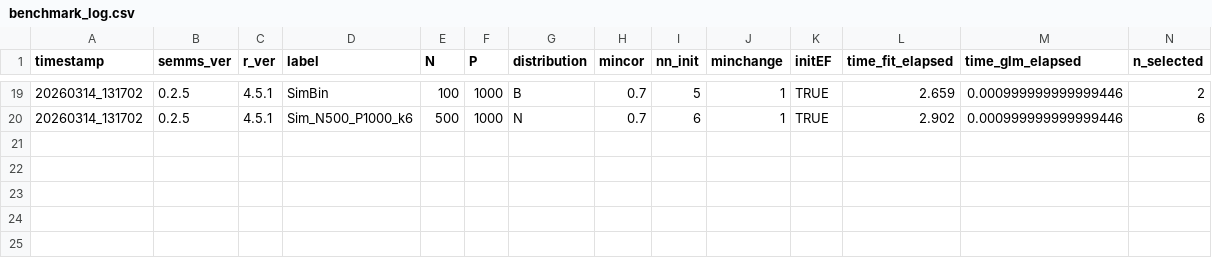
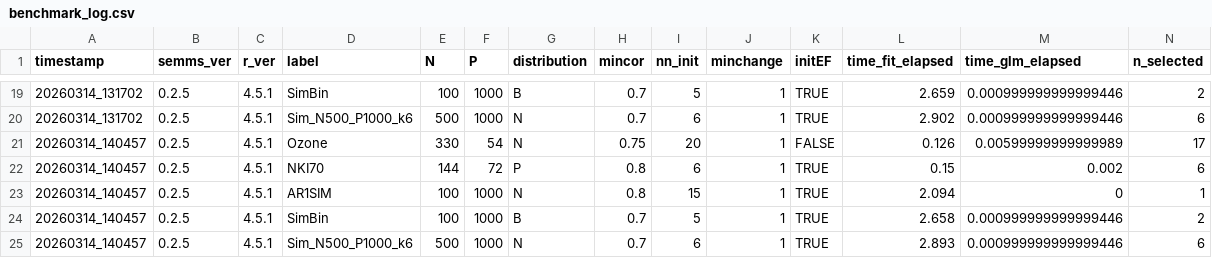
Before and after one commit to haimbar/SEMMS, a CSV file: inst/benchmarks/results/benchmark_log.csv, drawn as a sheet; only a part is shown, gaps mark what is left out; rows hold the shown columns only; the diff names each change by its address in the sheet, - before the commit and + after, or states it on an @@ line.

```diff
--- a/inst/benchmarks/results/benchmark_log.csv
+++ b/inst/benchmarks/results/benchmark_log.csv
+row 21: 20260314_140457 | 0.2.5 | 4.5.1 | Ozone | 330 | 54 | N | 0.75 | 20 | 1 | FALSE | 0.126 | 0.00599999999999989 | 17
+row 22: 20260314_140457 | 0.2.5 | 4.5.1 | NKI70 | 144 | 72 | P | 0.8 | 6 | 1 | TRUE | 0.15 | 0.002 | 6
+row 23: 20260314_140457 | 0.2.5 | 4.5.1 | AR1SIM | 100 | 1000 | N | 0.8 | 15 | 1 | TRUE | 2.094 | 0 | 1
+row 24: 20260314_140457 | 0.2.5 | 4.5.1 | SimBin | 100 | 1000 | B | 0.7 | 5 | 1 | TRUE | 2.658 | 0.000999999999999446 | 2
+row 25: 20260314_140457 | 0.2.5 | 4.5.1 | Sim_N500_P1000_k6 | 500 | 1000 | N | 0.7 | 6 | 1 | TRUE | 2.893 | 0.000999999999999446 | 6
```
Also changed, not shown: 11 other files.
